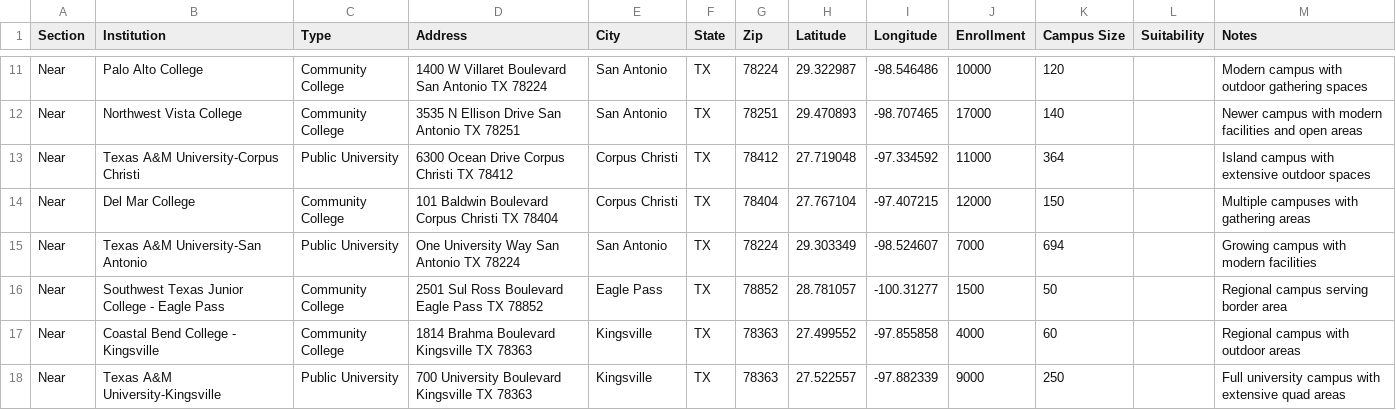
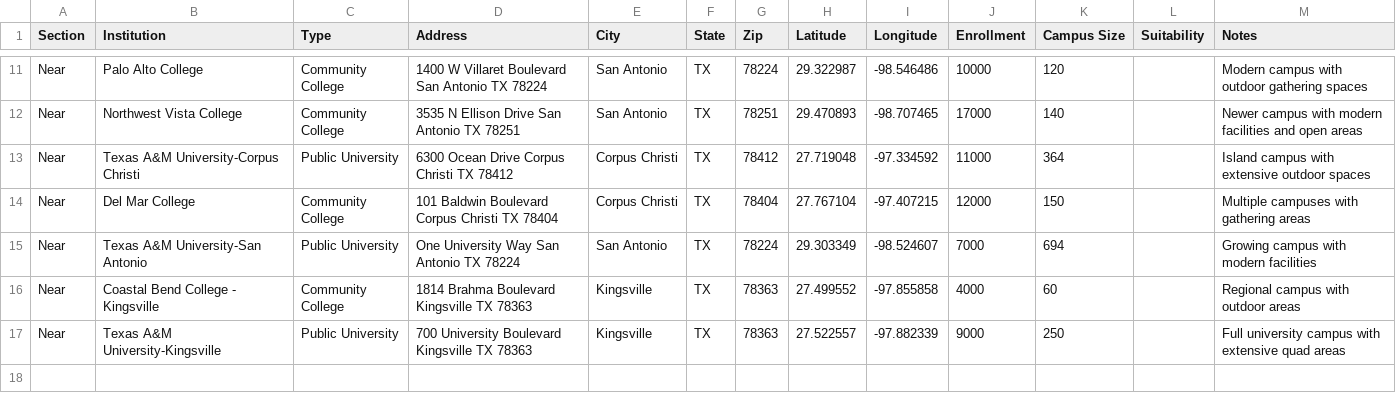
Before and after one commit to Field-Team-6/drive-scout, a CSV file: data/TX-28.csv, drawn as a sheet; only a part is shown, gaps mark what is left out; the diff names each change by its address in the sheet, - before the commit and + after, or states it on an @@ line.

Commit message:
Add files via upload

```diff
--- a/data/TX-28.csv
+++ b/data/TX-28.csv
-row 16: Near | Southwest Texas Junior College - Eagle Pass | Community College | 2501 Sul Ross Boulevard Eagle Pass TX 78852 | Eagle Pass | TX | 78852 | 28.781057 | -100.31277 | 1500 | 50 |  | Regional campus serving border area
```
